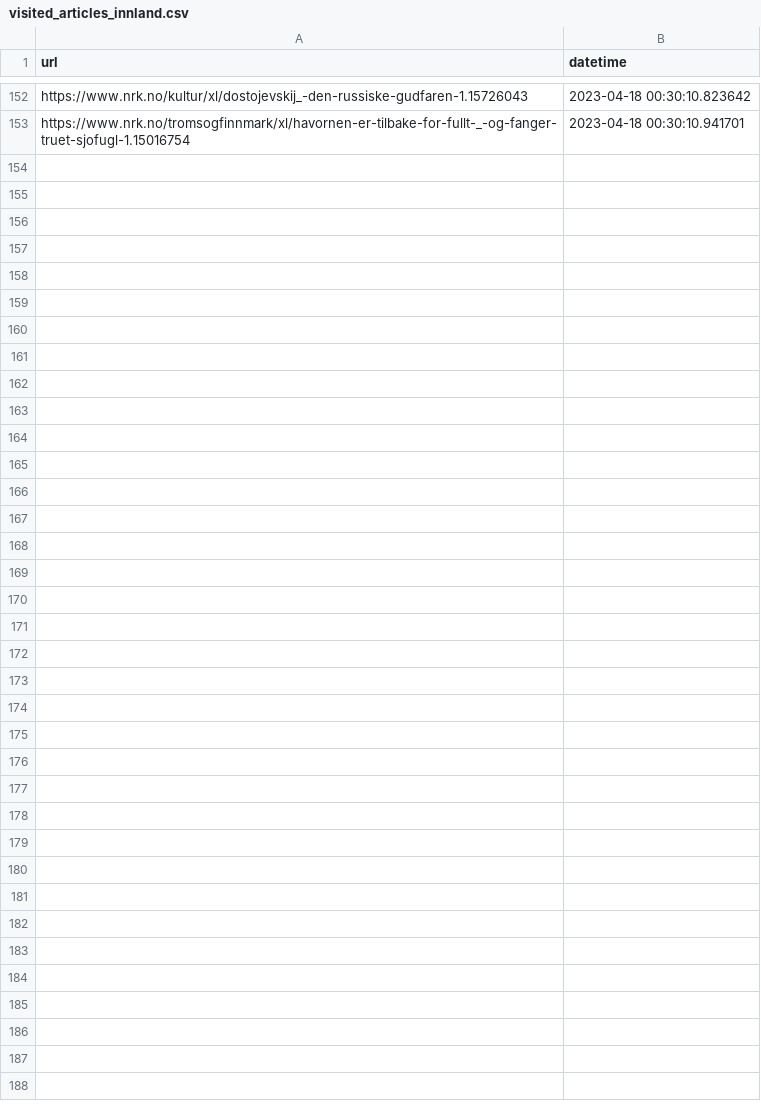
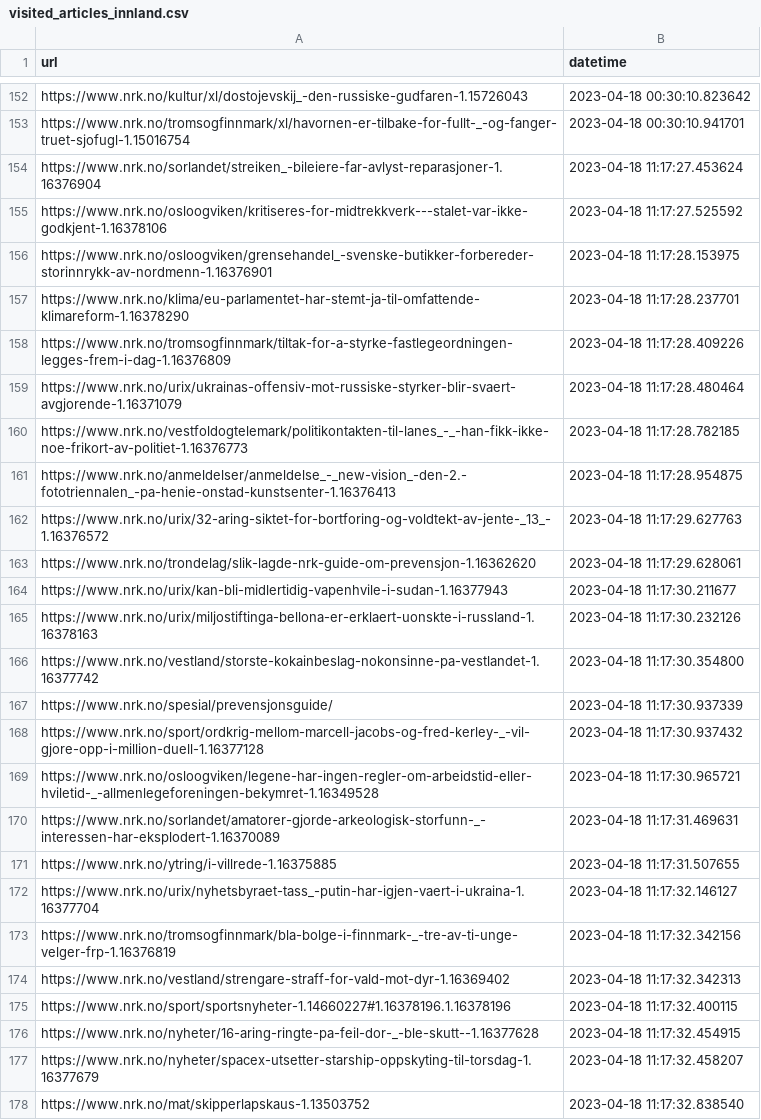
Before and after one commit to EllingOftedal/GIS-Blog, a CSV file: scripts/nrk/inland/results/visited_articles_innland.csv, drawn as a sheet; only a part is shown, gaps mark what is left out; the diff names each change by its address in the sheet, - before the commit and + after, or states it on an @@ line.

```diff
--- a/scripts/nrk/inland/results/visited_articles_innland.csv
+++ b/scripts/nrk/inland/results/visited_articles_innland.csv
+row 154: https://www.nrk.no/sorlandet/streiken_-bileiere-far-avlyst-reparasjoner-1.16376904 | 2023-04-18 11:17:27.453624
+row 155: https://www.nrk.no/osloogviken/kritiseres-for-midtrekkverk---stalet-var-ikke-godkjent-1.16378106 | 2023-04-18 11:17:27.525592
+row 156: https://www.nrk.no/osloogviken/grensehandel_-svenske-butikker-forbereder-storinnrykk-av-nordmenn-1.16376901 | 2023-04-18 11:17:28.153975
+row 157: https://www.nrk.no/klima/eu-parlamentet-har-stemt-ja-til-omfattende-klimareform-1.16378290 | 2023-04-18 11:17:28.237701
+row 158: https://www.nrk.no/tromsogfinnmark/tiltak-for-a-styrke-fastlegeordningen-legges-frem-i-dag-1.16376809 | 2023-04-18 11:17:28.409226
+row 159: https://www.nrk.no/urix/ukrainas-offensiv-mot-russiske-styrker-blir-svaert-avgjorende-1.16371079 | 2023-04-18 11:17:28.480464
+row 160: https://www.nrk.no/vestfoldogtelemark/politikontakten-til-lanes_-_-han-fikk-ikke-noe-frikort-av-politiet-1.16376773 | 2023-04-18 11:17:28.782185
+row 161: https://www.nrk.no/anmeldelser/anmeldelse_-_new-vision_-den-2.-fototriennalen_-pa-henie-onstad-kunstsenter-1.16376413 | 2023-04-18 11:17:28.954875
+row 162: https://www.nrk.no/urix/32-aring-siktet-for-bortforing-og-voldtekt-av-jente-_13_-1.16376572 | 2023-04-18 11:17:29.627763
+row 163: https://www.nrk.no/trondelag/slik-lagde-nrk-guide-om-prevensjon-1.16362620 | 2023-04-18 11:17:29.628061
+row 164: https://www.nrk.no/urix/kan-bli-midlertidig-vapenhvile-i-sudan-1.16377943 | 2023-04-18 11:17:30.211677
+row 165: https://www.nrk.no/urix/miljostiftinga-bellona-er-erklaert-uonskte-i-russland-1.16378163 | 2023-04-18 11:17:30.232126
+row 166: https://www.nrk.no/vestland/storste-kokainbeslag-nokonsinne-pa-vestlandet-1.16377742 | 2023-04-18 11:17:30.354800
+row 167: https://www.nrk.no/spesial/prevensjonsguide/ | 2023-04-18 11:17:30.937339
+row 168: https://www.nrk.no/sport/ordkrig-mellom-marcell-jacobs-og-fred-kerley-_-vil-gjore-opp-i-million-duell-1.16377128 | 2023-04-18 11:17:30.937432
+row 169: https://www.nrk.no/osloogviken/legene-har-ingen-regler-om-arbeidstid-eller-hviletid-_-allmenlegeforeningen-bekymret-1.16349528 | 2023-04-18 11:17:30.965721
+row 170: https://www.nrk.no/sorlandet/amatorer-gjorde-arkeologisk-storfunn-_-interessen-har-eksplodert-1.16370089 | 2023-04-18 11:17:31.469631
+row 171: https://www.nrk.no/ytring/i-villrede-1.16375885 | 2023-04-18 11:17:31.507655
+row 172: https://www.nrk.no/urix/nyhetsbyraet-tass_-putin-har-igjen-vaert-i-ukraina-1.16377704 | 2023-04-18 11:17:32.146127
+row 173: https://www.nrk.no/tromsogfinnmark/bla-bolge-i-finnmark-_-tre-av-ti-unge-velger-frp-1.16376819 | 2023-04-18 11:17:32.342156
+row 174: https://www.nrk.no/vestland/strengare-straff-for-vald-mot-dyr-1.16369402 | 2023-04-18 11:17:32.342313
+row 175: https://www.nrk.no/sport/sportsnyheter-1.14660227#1.16378196.1.16378196 | 2023-04-18 11:17:32.400115
+row 176: https://www.nrk.no/nyheter/16-aring-ringte-pa-feil-dor-_-ble-skutt--1.16377628 | 2023-04-18 11:17:32.454915
+row 177: https://www.nrk.no/nyheter/spacex-utsetter-starship-oppskyting-til-torsdag-1.16377679 | 2023-04-18 11:17:32.458207
+row 178: https://www.nrk.no/mat/skipperlapskaus-1.13503752 | 2023-04-18 11:17:32.838540
```
Also changed, not shown: scripts/nrk/global/results/visited_articles_country.csv, 2 other files.
